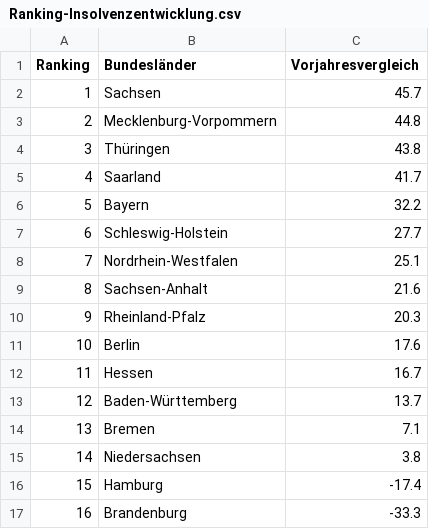
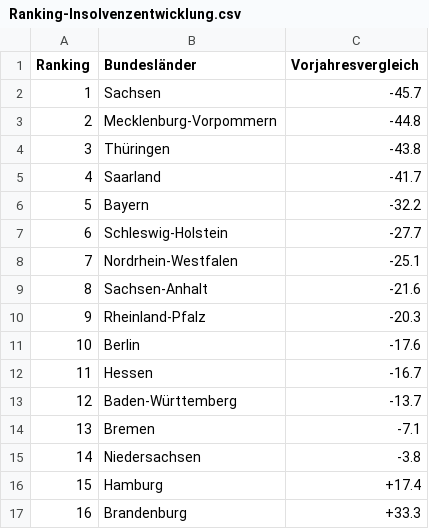
Before and after one commit to GabrielKnoll/InfosVis-Team31, a CSV file: Dataset/csv/Ranking dataset/Ranking-Insolvenzentwicklung.csv, drawn as a sheet.

```diff
--- a/Dataset/csv/Ranking dataset/Ranking-Insolvenzentwicklung.csv
+++ b/Dataset/csv/Ranking dataset/Ranking-Insolvenzentwicklung.csv
@@ -1,17 +1,17 @@
 Ranking,Bundesländer,Vorjahresvergleich
-1,Sachsen,45.7
-2,Mecklenburg-Vorpommern,44.8
-3,Thüringen,43.8
-4,Saarland,41.7
-5,Bayern,32.2
-6,Schleswig-Holstein,27.7
-7,Nordrhein-Westfalen,25.1
-8,Sachsen-Anhalt,21.6
-9,Rheinland-Pfalz,20.3
-10,Berlin,17.6
-11,Hessen,16.7
-12,Baden-Württemberg,13.7
-13,Bremen,7.1
-14,Niedersachsen,3.8
-15,Hamburg,-17.4
-16,Brandenburg,-33.3
+1,Sachsen,-45.7
+2,Mecklenburg-Vorpommern,-44.8
+3,Thüringen,-43.8
+4,Saarland,-41.7
+5,Bayern,-32.2
+6,Schleswig-Holstein,-27.7
+7,Nordrhein-Westfalen,-25.1
+8,Sachsen-Anhalt,-21.6
+9,Rheinland-Pfalz,-20.3
+10,Berlin,-17.6
+11,Hessen,-16.7
+12,Baden-Württemberg,-13.7
+13,Bremen,-7.1
+14,Niedersachsen,-3.8
+15,Hamburg,+17.4
+16,Brandenburg,+33.3
```
Also changed, not shown: Dataset/csv/Arbeitsplatzverlust.csv, Dataset/csv/Insolvenzentwicklung.csv, 6 other files.
